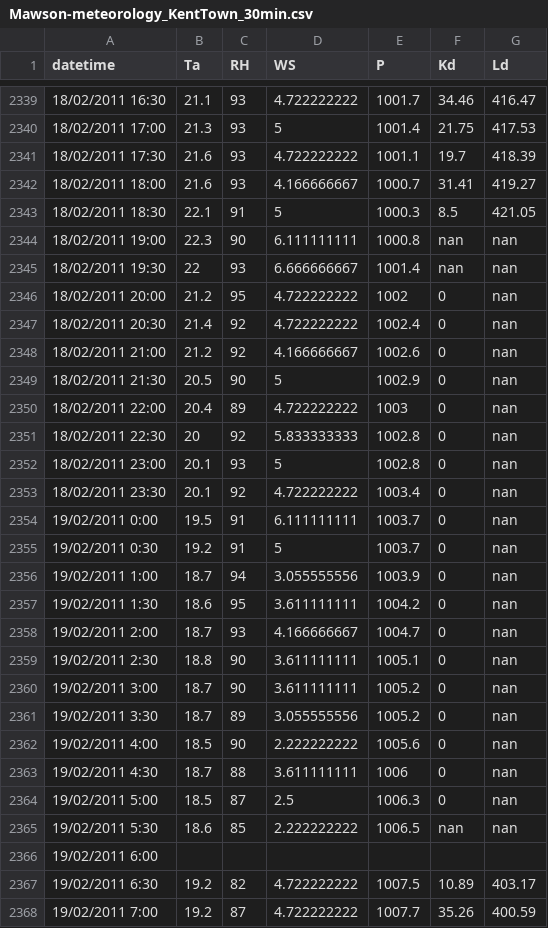
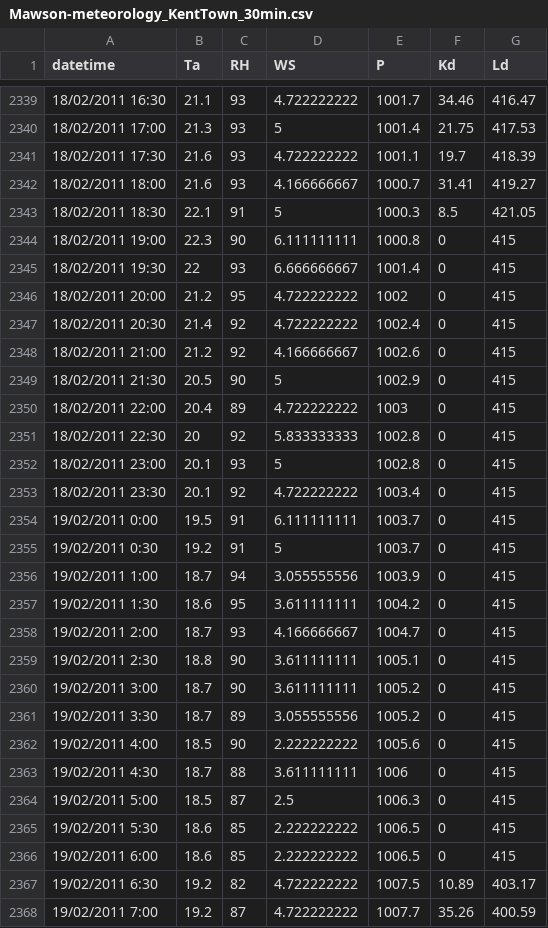
Before and after one commit to vialknz/target_java, a CSV file: example/input/Mawson/MET/Mawson-meteorology_KentTown_30min.csv, drawn as a sheet; only a part is shown, gaps mark what is left out.

Commit message:
Add in error checking to Met data and other things

```diff
--- a/example/input/Mawson/MET/Mawson-meteorology_KentTown_30min.csv
+++ b/example/input/Mawson/MET/Mawson-meteorology_KentTown_30min.csv
@@ -2343,25 +2343,25 @@ datetime,Ta,RH,WS,P,Kd,Ld
 18/02/2011 18:30,22.1,91,5,1000.3,8.5,421.05
-18/02/2011 19:00,22.3,90,6.111111111,1000.8,nan,nan
-18/02/2011 19:30,22,93,6.666666667,1001.4,nan,nan
-18/02/2011 20:00,21.2,95,4.722222222,1002,0,nan
-18/02/2011 20:30,21.4,92,4.722222222,1002.4,0,nan
-18/02/2011 21:00,21.2,92,4.166666667,1002.6,0,nan
-18/02/2011 21:30,20.5,90,5,1002.9,0,nan
-18/02/2011 22:00,20.4,89,4.722222222,1003,0,nan
-18/02/2011 22:30,20,92,5.833333333,1002.8,0,nan
-18/02/2011 23:00,20.1,93,5,1002.8,0,nan
-18/02/2011 23:30,20.1,92,4.722222222,1003.4,0,nan
-19/02/2011 0:00,19.5,91,6.111111111,1003.7,0,nan
-19/02/2011 0:30,19.2,91,5,1003.7,0,nan
-19/02/2011 1:00,18.7,94,3.055555556,1003.9,0,nan
-19/02/2011 1:30,18.6,95,3.611111111,1004.2,0,nan
-19/02/2011 2:00,18.7,93,4.166666667,1004.7,0,nan
-19/02/2011 2:30,18.8,90,3.611111111,1005.1,0,nan
-19/02/2011 3:00,18.7,90,3.611111111,1005.2,0,nan
-19/02/2011 3:30,18.7,89,3.055555556,1005.2,0,nan
-19/02/2011 4:00,18.5,90,2.222222222,1005.6,0,nan
-19/02/2011 4:30,18.7,88,3.611111111,1006,0,nan
-19/02/2011 5:00,18.5,87,2.5,1006.3,0,nan
-19/02/2011 5:30,18.6,85,2.222222222,1006.5,nan,nan
-19/02/2011 6:00,,,,,,
+18/02/2011 19:00,22.3,90,6.111111111,1000.8,0,415
+18/02/2011 19:30,22,93,6.666666667,1001.4,0,415
+18/02/2011 20:00,21.2,95,4.722222222,1002,0,415
+18/02/2011 20:30,21.4,92,4.722222222,1002.4,0,415
+18/02/2011 21:00,21.2,92,4.166666667,1002.6,0,415
+18/02/2011 21:30,20.5,90,5,1002.9,0,415
+18/02/2011 22:00,20.4,89,4.722222222,1003,0,415
+18/02/2011 22:30,20,92,5.833333333,1002.8,0,415
+18/02/2011 23:00,20.1,93,5,1002.8,0,415
+18/02/2011 23:30,20.1,92,4.722222222,1003.4,0,415
+19/02/2011 0:00,19.5,91,6.111111111,1003.7,0,415
+19/02/2011 0:30,19.2,91,5,1003.7,0,415
+19/02/2011 1:00,18.7,94,3.055555556,1003.9,0,415
+19/02/2011 1:30,18.6,95,3.611111111,1004.2,0,415
+19/02/2011 2:00,18.7,93,4.166666667,1004.7,0,415
+19/02/2011 2:30,18.8,90,3.611111111,1005.1,0,415
+19/02/2011 3:00,18.7,90,3.611111111,1005.2,0,415
+19/02/2011 3:30,18.7,89,3.055555556,1005.2,0,415
+19/02/2011 4:00,18.5,90,2.222222222,1005.6,0,415
+19/02/2011 4:30,18.7,88,3.611111111,1006,0,415
+19/02/2011 5:00,18.5,87,2.5,1006.3,0,415
+19/02/2011 5:30,18.6,85,2.222222222,1006.5,0,415
+19/02/2011 6:00,18.6,85,2.222222222,1006.5,0,415
 19/02/2011 6:30,19.2,82,4.722222222,1007.5,10.89,403.17
```
Also changed, not shown: 5 other files.
